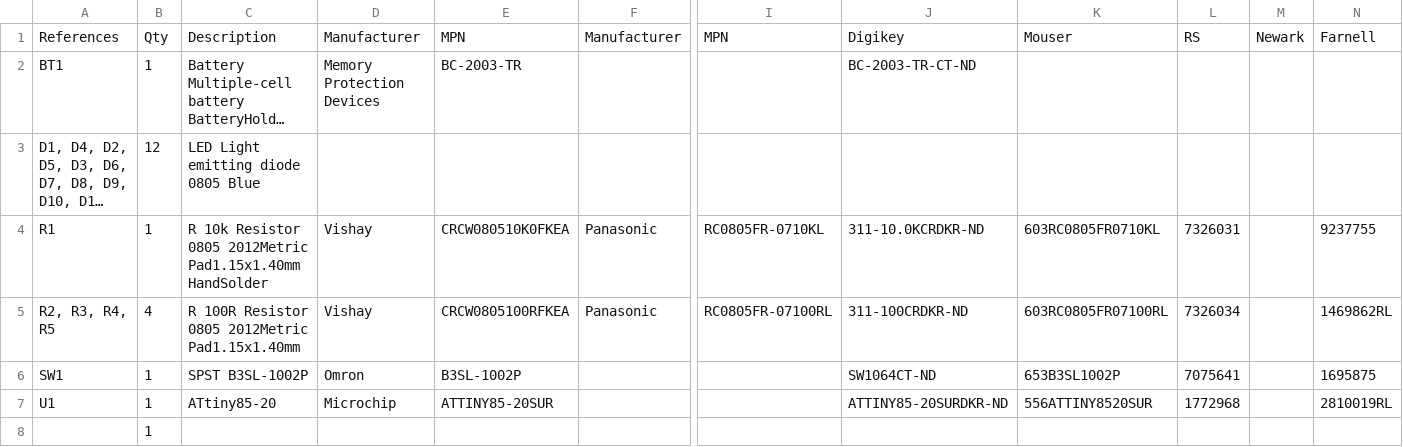
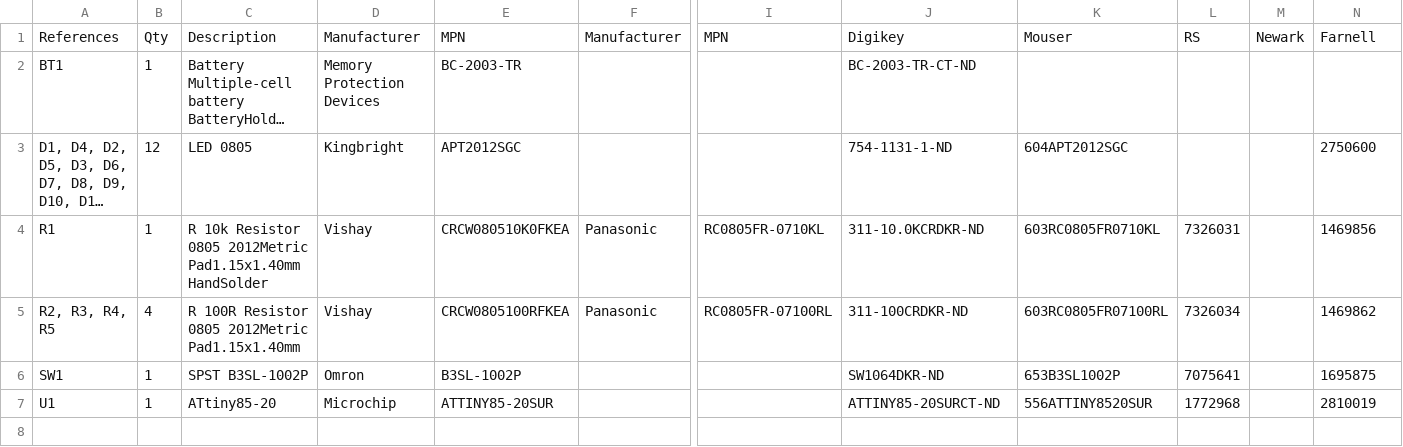
Before and after one commit to Parkview785/ShenzhenPostcard, a CSV file: postcard/1-click-bom.csv, drawn as a sheet; only a part is shown, gaps mark what is left out; long unchanged cells end in …; rows hold the shown columns only; the diff names each change by its address in the sheet, - before the commit and + after, or states it on an @@ line.

Commit message:
updated csv

```diff
--- a/postcard/1-click-bom.csv
+++ b/postcard/1-click-bom.csv
-C3: LED Light emitting diode 0805 Blue
+C3: LED 0805
-D3: (empty)
+D3: Kingbright
-E3: (empty)
+E3: APT2012SGC
-J3: (empty)
+J3: 754-1131-1-ND
-K3: (empty)
+K3: 604APT2012SGC
-N3: (empty)
+N3: 2750600
-N4: 9237755
+N4: 1469856
-N5: 1469862RL
+N5: 1469862
-J6: SW1064CT-ND
+J6: SW1064DKR-ND
-J7: ATTINY85-20SURDKR-ND
+J7: ATTINY85-20SURCT-ND
-N7: 2810019RL
+N7: 2810019
-row 8:  | 1
```
